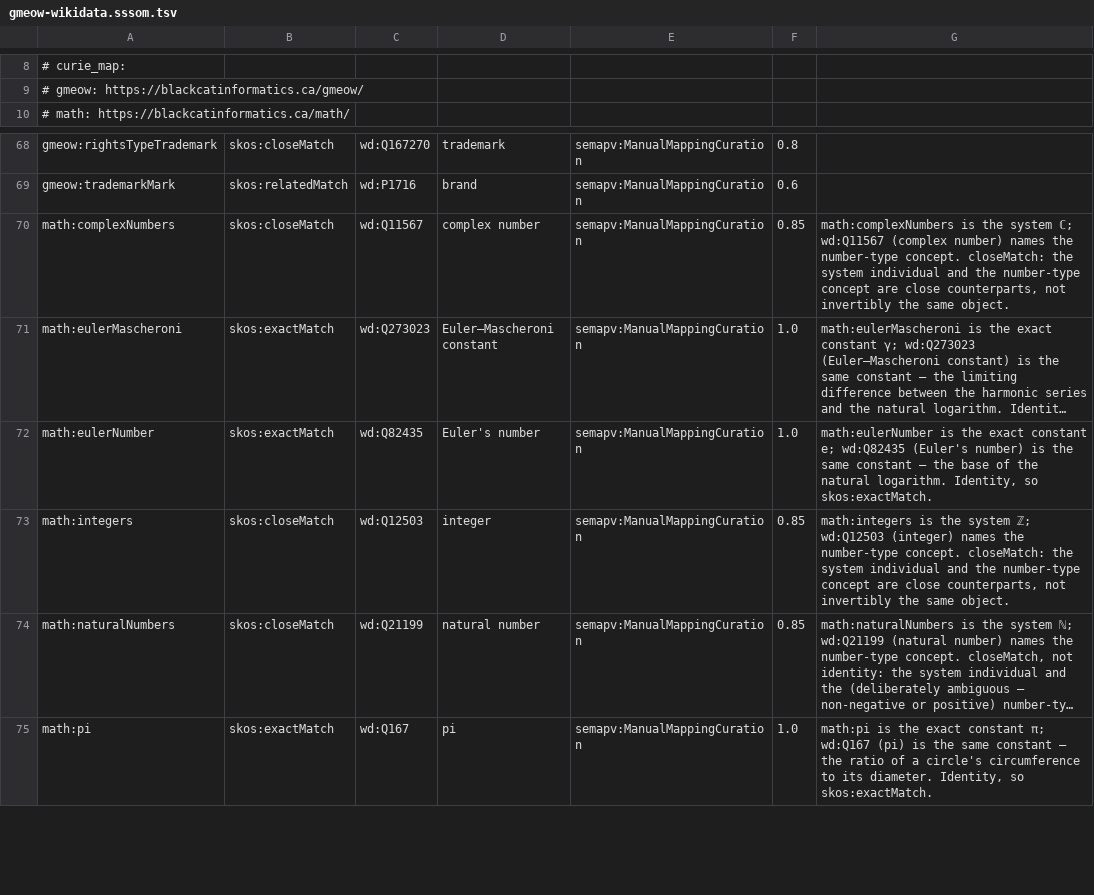
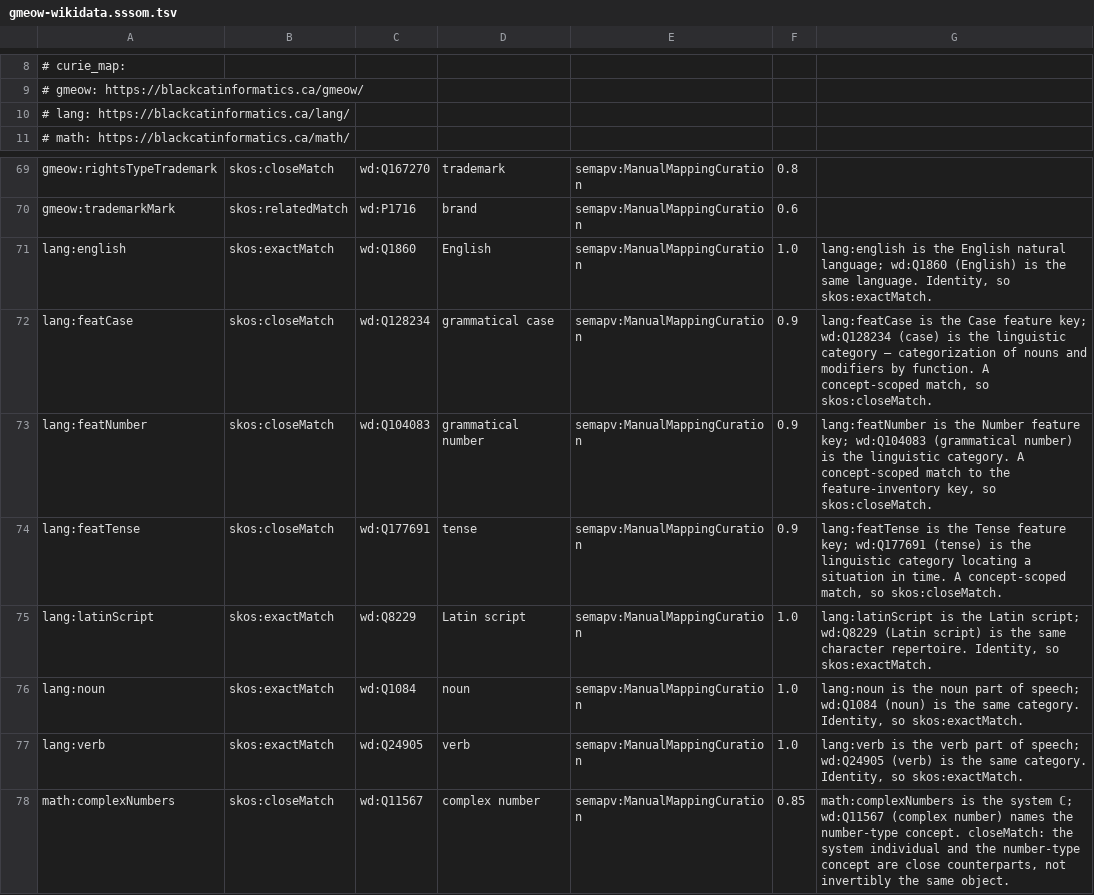
Before and after one commit to Blackcat-Informatics/gmeow-ontology, a TSV file: generated/mappings/gmeow-wikidata.sssom.tsv, drawn as a sheet; only a part is shown, gaps mark what is left out; the shorter side is filled out with more unchanged rows; long unchanged cells end in ….

Commit message:
feat(lang): align sign systems, scripts, POS and features to Wikidata/Glottolog/Lexvo (FORMS)
Mint the canonical reference individuals lang:english, lang:turtle, and
lang:latinScript, and align them and the part-of-speech and feature-key
individuals to external authorities as reified gmeow:TermEquivalence records
(curl-validated): English → Wikidata Q1860 (exact), Glottolog stan1293 (close),
Lexvo iso639-3/eng (the ISO 639 / BCP-47 code hub, related); Latin script →
Wikidata Q8229 (exact), Lexvo script/Latn (ISO 15924, related); noun/verb →
Wikidata (exact); Number/Case/Tense feature keys → Wikidata concepts (close).
Register the Glottolog and Lexvo SSSOM mapping sets.

```diff
--- a/generated/mappings/gmeow-wikidata.sssom.tsv
+++ b/generated/mappings/gmeow-wikidata.sssom.tsv
@@ -9,2 +9,3 @@
 #   gmeow: https://blackcatinformatics.ca/gmeow/
+#   lang: https://blackcatinformatics.ca/lang/
 #   math: https://blackcatinformatics.ca/math/
@@ -69,2 +70,9 @@ gmeow:rightsTypeTrademark	skos:closeMatch	wd:Q167270	trademark	semapv:ManualMapp
 gmeow:trademarkMark	skos:relatedMatch	wd:P1716	brand	semapv:ManualMappingCuration	0.6	
+lang:english	skos:exactMatch	wd:Q1860	English	semapv:ManualMappingCuration	1.0	lang:english is the English natural language; wd:Q1860 (English) is the same language. Identity, so skos:exactMatch.
+lang:featCase	skos:closeMatch	wd:Q128234	grammatical case	semapv:ManualMappingCuration	0.9	lang:featCase is the Case feature key; wd:Q128234 (case) is the linguistic category — categorization of nouns and modifiers by function. A concept-scoped match, so skos:closeMatch.
+lang:featNumber	skos:closeMatch	wd:Q104083	grammatical number	semapv:ManualMappingCuration	0.9	lang:featNumber is the Number feature key; wd:Q104083 (grammatical number) is the linguistic category. A concept-scoped match to the feature-inventory key, so skos:closeMatch.
+lang:featTense	skos:closeMatch	wd:Q177691	tense	semapv:ManualMappingCuration	0.9	lang:featTense is the Tense feature key; wd:Q177691 (tense) is the linguistic category locating a situation in time. A concept-scoped match, so skos:closeMatch.
+lang:latinScript	skos:exactMatch	wd:Q8229	Latin script	semapv:ManualMappingCuration	1.0	lang:latinScript is the Latin script; wd:Q8229 (Latin script) is the same character repertoire. Identity, so skos:exactMatch.
+lang:noun	skos:exactMatch	wd:Q1084	noun	semapv:ManualMappingCuration	1.0	lang:noun is the noun part of speech; wd:Q1084 (noun) is the same category. Identity, so skos:exactMatch.
+lang:verb	skos:exactMatch	wd:Q24905	verb	semapv:ManualMappingCuration	1.0	lang:verb is the verb part of speech; wd:Q24905 (verb) is the same category. Identity, so skos:exactMatch.
 math:complexNumbers	skos:closeMatch	wd:Q11567	complex number	semapv:ManualMappingCuration	0.85	math:complexNumbers is the system ℂ; wd:Q11567 (complex number) names the number-type concept. closeMatch: the system individual and the number-type concept are close counterparts, not invertibly the same object.
```
Also changed, not shown: 9 other files.
